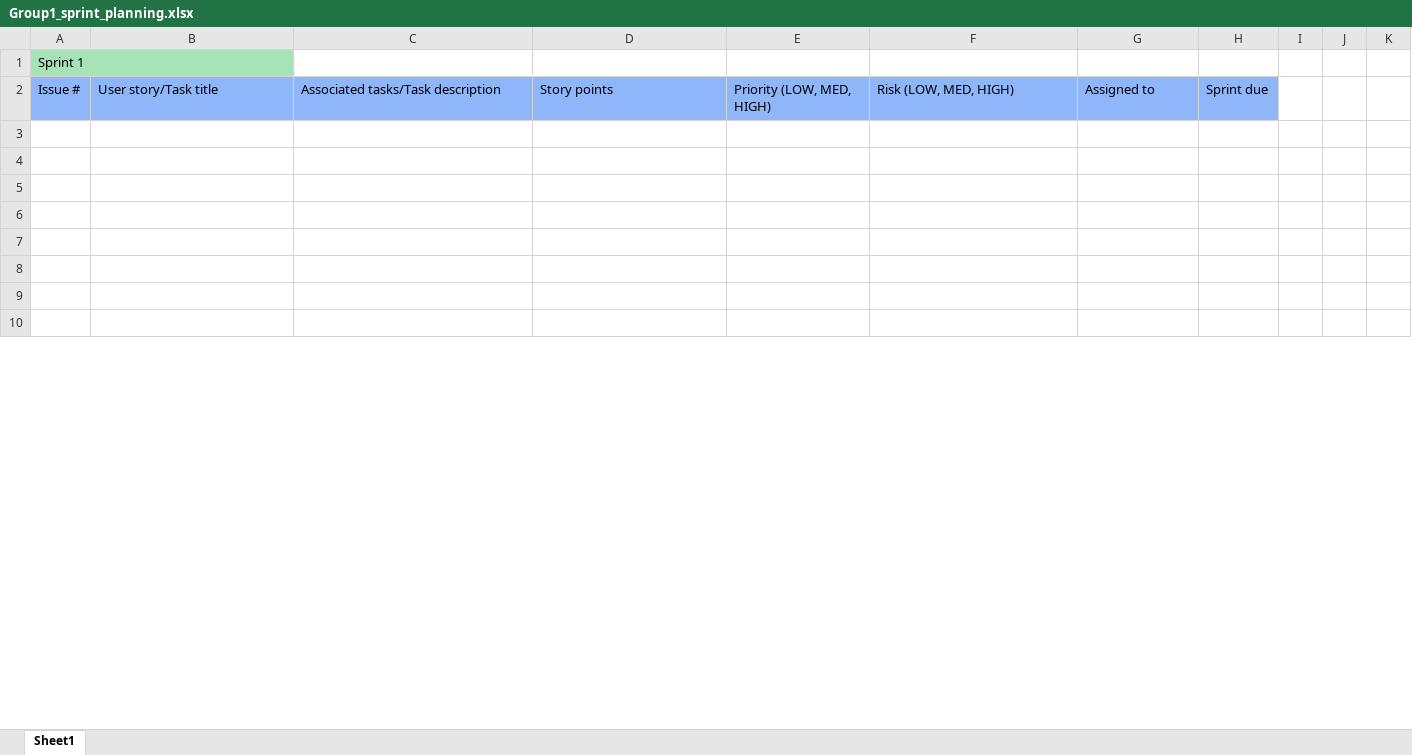
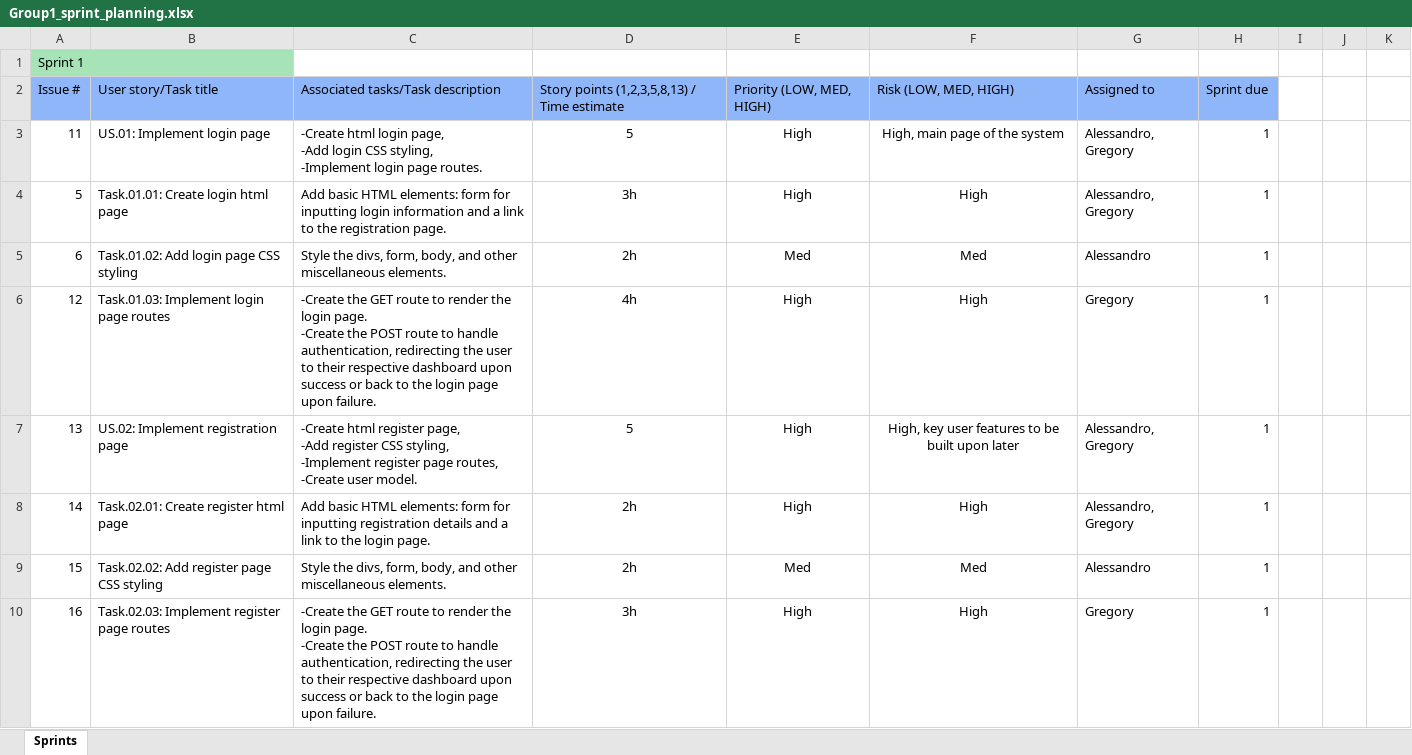
Before and after one commit to timmooore/Group1-SOEN341_Project_F24, an Excel workbook: sprint-planning/sprint-1/Group1_sprint_planning.xlsx, sheet Sprints, drawn as a sheet; only a part is shown; values as stored, in another font and other column widths than the file's, no borders; ↵ is a line break in a cell; the diff covers the shown part only; the diff names each change by its address in the sheet, - before the commit and + after, or states it on an @@ line.

Commit message:
Update Excel sheets

```diff
--- a/sprint-planning/sprint-1/Group1_sprint_planning.xlsx (sheet Sprints)
+++ b/sprint-planning/sprint-1/Group1_sprint_planning.xlsx (sheet Sprints)
-sheet tab: Sheet1
+sheet tab: Sprints
-D2: Story points
+D2: Story points (1,2,3,5,8,13) / Time estimate
-row 3: (empty)
+row 3: 11 | US.01: Implement login page | -Create html login page, ↵ -Add login CSS styling, ↵ -Implement login page routes. | 5 | High | High, main page of the system | Alessandro, Gregory | 1
-row 4: (empty)
+row 4: 5 | Task.01.01: Create login html page | Add basic HTML elements: form for inputting login information and a link to the registration page. | 3h | High | High | Alessandro, Gregory | 1
-row 5: (empty)
+row 5: 6 | Task.01.02: Add login page CSS styling | Style the divs, form, body, and other miscellaneous elements. | 2h | Med | Med | Alessandro | 1
-row 6: (empty)
+row 6: 12 | Task.01.03: Implement login page routes | -Create the GET route to render the login page. ↵ -Create the POST route to handle authentication, redirecting the user to their respective dashboard upon success or back to the login page upon failure. | 4h | High | High | Gregory | 1
-row 7: (empty)
+row 7: 13 | US.02: Implement registration page | -Create html register page, ↵ -Add register CSS styling, ↵ -Implement register page routes, ↵ -Create user model. | 5 | High | High, key user features to be built upon later | Alessandro, Gregory | 1
-row 8: (empty)
+row 8: 14 | Task.02.01: Create register html page | Add basic HTML elements: form for inputting registration details and a link to the login page. | 2h | High | High | Alessandro, Gregory | 1
-row 9: (empty)
+row 9: 15 | Task.02.02: Add register page CSS styling | Style the divs, form, body, and other miscellaneous elements. | 2h | Med | Med | Alessandro | 1
-row 10: (empty)
+row 10: 16 | Task.02.03: Implement register page routes | -Create the GET route to render the login page. ↵ -Create the POST route to handle authentication, redirecting the user to their respective dashboard upon success or back to the login page upon failure. | 3h | High | High | Gregory | 1
```
Also changed, not shown: 7 removed rows and 10 edited cells elsewhere in this sheet, detailed-logs/Group1_detailed_work_log.xlsx, meeting-minutes/Group1_sprint1_meeting_minutes.xlsx.
